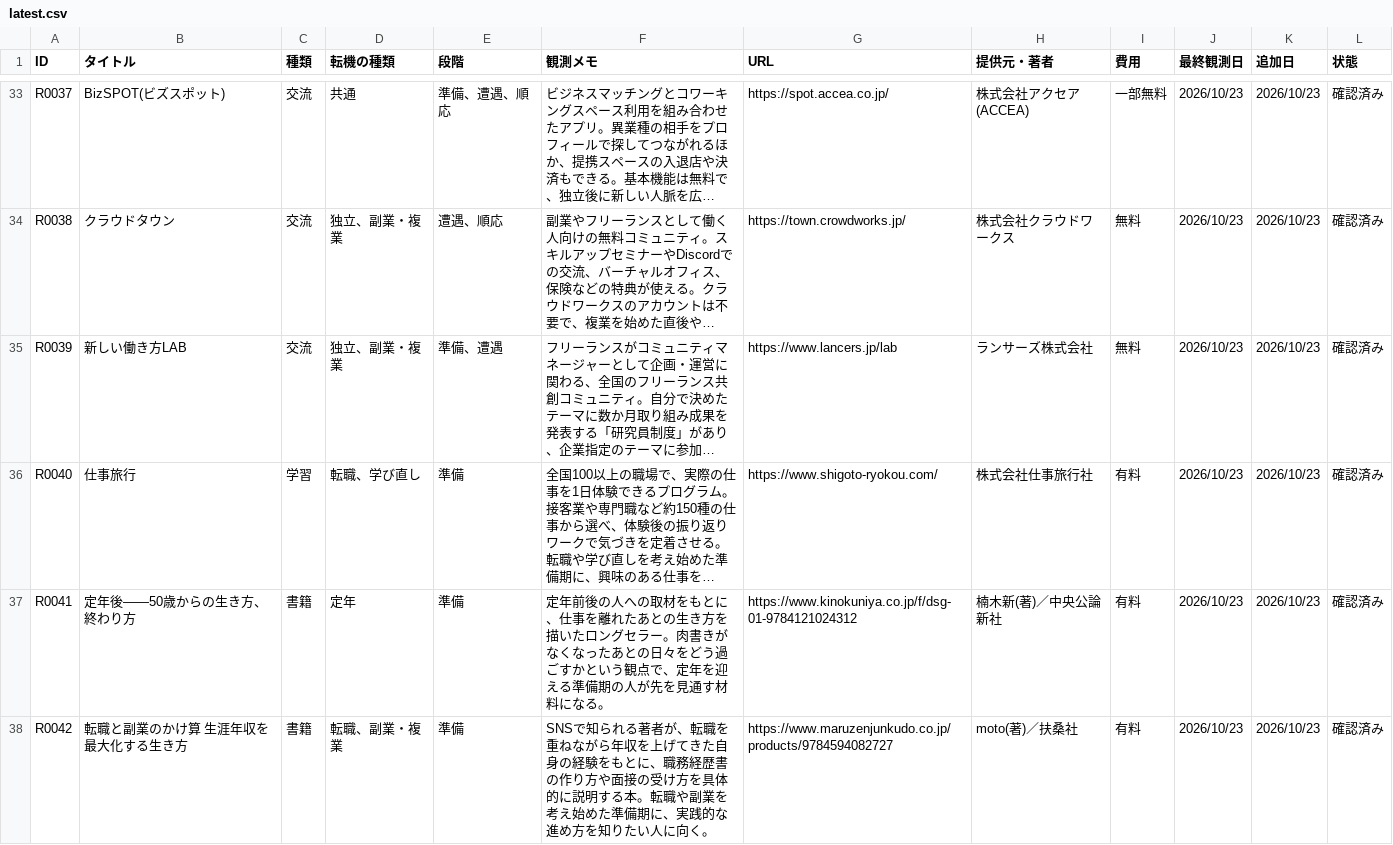
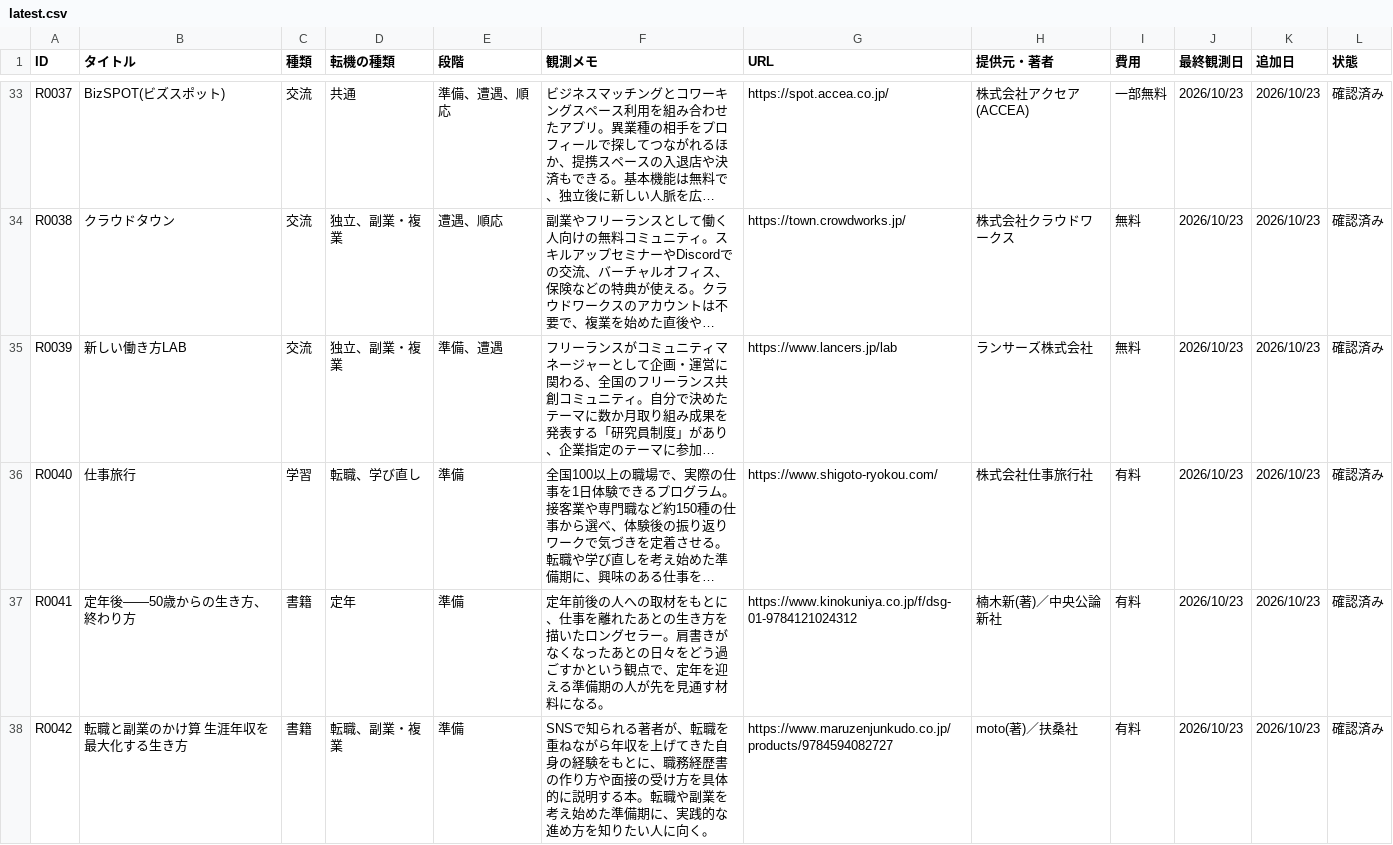
Before and after one commit to ashitano-tenki/ashitano-tenki.github.io, a CSV file: data/latest.csv, drawn as a sheet; only a part is shown, gaps mark what is left out; long unchanged cells end in …; the diff covers the shown part only; the diff names each change by its address in the sheet, - before the commit and + after, or states it on an @@ line.

```diff
--- a/data/latest.csv
+++ b/data/latest.csv
-F37 (観測メモ): …セラー。肉書きがな…
+F37 (観測メモ): …セラー。肩書きがな…
```
Also changed, not shown: 9 added rows and 13 edited cells elsewhere in this file, 1 other file.
